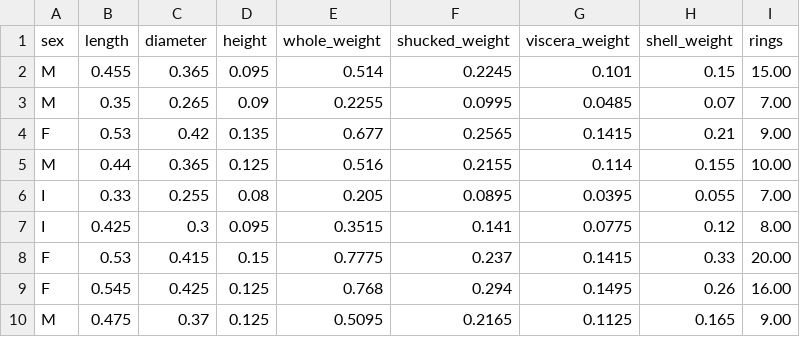
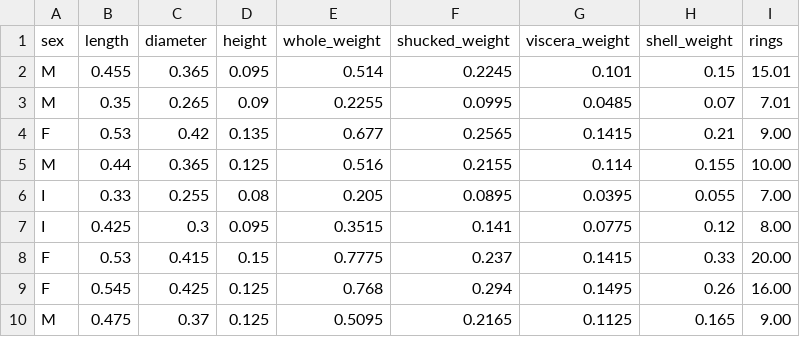
Before and after one commit to mayank-vikki/mlops-pytorch-framework, a CSV file: dataset/abalone.csv, drawn as a sheet; only a part is shown.

```diff
--- a/dataset/abalone.csv
+++ b/dataset/abalone.csv
@@ -1,4 +1,4 @@
 sex,length,diameter,height,whole_weight,shucked_weight,viscera_weight,shell_weight,rings
-M,0.455,0.365,0.095,0.514,0.2245,0.101,0.15,15.00
-M,0.35,0.265,0.09,0.2255,0.0995,0.0485,0.07,7.00
+M,0.455,0.365,0.095,0.514,0.2245,0.101,0.15,15.01
+M,0.35,0.265,0.09,0.2255,0.0995,0.0485,0.07,7.01
 F,0.53,0.42,0.135,0.677,0.2565,0.1415,0.21,9.00
```
Also changed, not shown: 1 other file.
